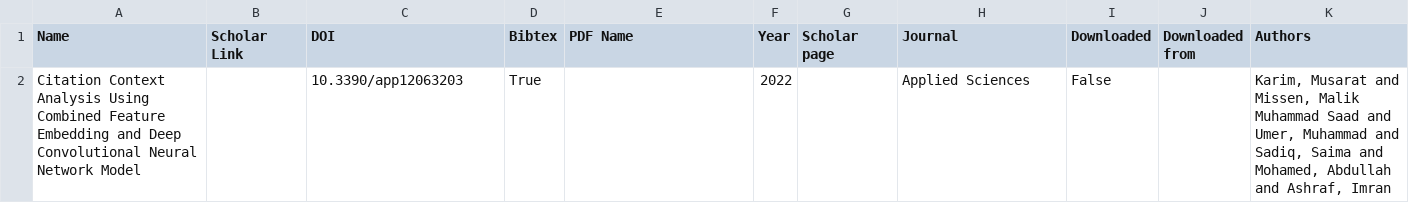
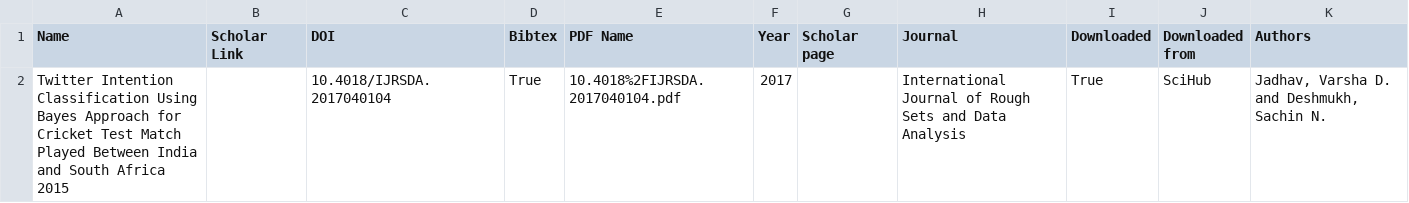
Before and after one commit to goghvan1113/sciparser, a CSV file: tmp/papers/result.csv, drawn as a sheet; removed rows and columns are numbered as before the commit, all else as after; the diff names each change by its address in the sheet, - before the commit and + after, or states it on an @@ line.

Commit message:
test push

```diff
--- a/tmp/papers/result.csv
+++ b/tmp/papers/result.csv
-row 2: Citation Context Analysis Using Combined Feature Embedding and Deep Convolutional Neural Network Model |  | 10.3390/app12063203 | True |  | 2022 |  | Applied Sciences | False |  | Karim, Musarat and Missen, Malik Muhammad Saad and Umer, Muhammad and Sadiq, Saima and Mohamed, Abdullah and Ashraf, Imran
+row 2: Twitter Intention Classification Using Bayes Approach for Cricket Test Match Played Between India and South Africa 2015 |  | 10.4018/IJRSDA.2017040104 | True | 10.4018%2FIJRSDA.2017040104.pdf | 2017 |  | International Journal of Rough Sets and Data Analysis | True | SciHub | Jadhav, Varsha D. and Deshmukh, Sachin N.
```
Also changed, not shown: 1 other file.
